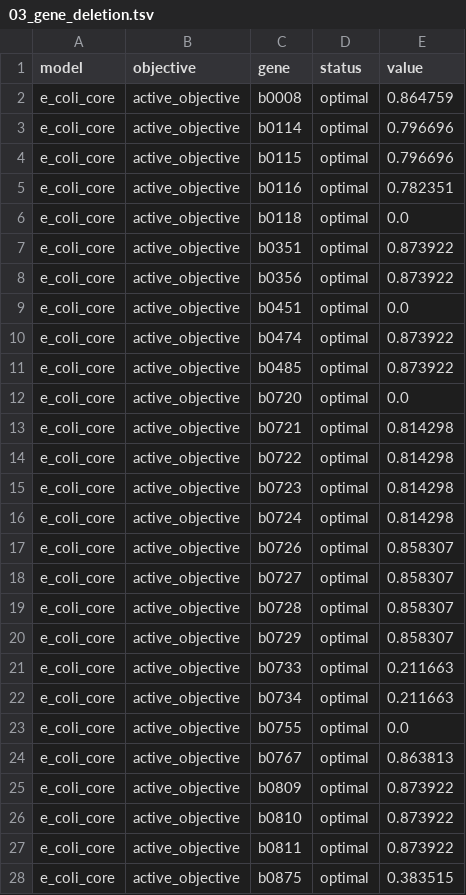
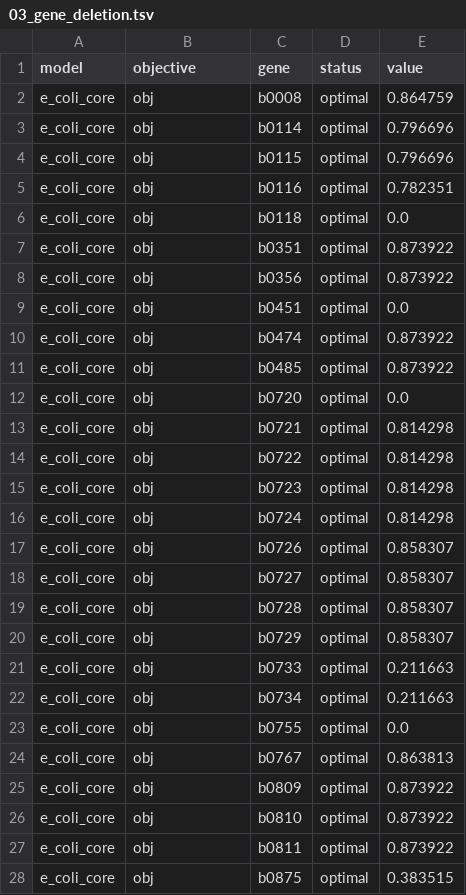
Before and after one commit to matthiaskoenig/fbc_curation, a TSV file: examples/results/e_coli_core/cameo/03_gene_deletion.tsv, drawn as a sheet; only a part is shown; the diff covers the shown part only.

```diff
--- a/examples/results/e_coli_core/cameo/03_gene_deletion.tsv
+++ b/examples/results/e_coli_core/cameo/03_gene_deletion.tsv
@@ -1,28 +1,28 @@
 model	objective	gene	status	value
-e_coli_core	active_objective	b0008	optimal	0.864759
-e_coli_core	active_objective	b0114	optimal	0.796696
-e_coli_core	active_objective	b0115	optimal	0.796696
-e_coli_core	active_objective	b0116	optimal	0.782351
-e_coli_core	active_objective	b0118	optimal	0.0
-e_coli_core	active_objective	b0351	optimal	0.873922
-e_coli_core	active_objective	b0356	optimal	0.873922
-e_coli_core	active_objective	b0451	optimal	0.0
-e_coli_core	active_objective	b0474	optimal	0.873922
-e_coli_core	active_objective	b0485	optimal	0.873922
-e_coli_core	active_objective	b0720	optimal	0.0
-e_coli_core	active_objective	b0721	optimal	0.814298
-e_coli_core	active_objective	b0722	optimal	0.814298
-e_coli_core	active_objective	b0723	optimal	0.814298
-e_coli_core	active_objective	b0724	optimal	0.814298
-e_coli_core	active_objective	b0726	optimal	0.858307
-e_coli_core	active_objective	b0727	optimal	0.858307
-e_coli_core	active_objective	b0728	optimal	0.858307
-e_coli_core	active_objective	b0729	optimal	0.858307
-e_coli_core	active_objective	b0733	optimal	0.211663
-e_coli_core	active_objective	b0734	optimal	0.211663
-e_coli_core	active_objective	b0755	optimal	0.0
-e_coli_core	active_objective	b0767	optimal	0.863813
-e_coli_core	active_objective	b0809	optimal	0.873922
-e_coli_core	active_objective	b0810	optimal	0.873922
-e_coli_core	active_objective	b0811	optimal	0.873922
-e_coli_core	active_objective	b0875	optimal	0.383515
+e_coli_core	obj	b0008	optimal	0.864759
+e_coli_core	obj	b0114	optimal	0.796696
+e_coli_core	obj	b0115	optimal	0.796696
+e_coli_core	obj	b0116	optimal	0.782351
+e_coli_core	obj	b0118	optimal	0.0
+e_coli_core	obj	b0351	optimal	0.873922
+e_coli_core	obj	b0356	optimal	0.873922
+e_coli_core	obj	b0451	optimal	0.0
+e_coli_core	obj	b0474	optimal	0.873922
+e_coli_core	obj	b0485	optimal	0.873922
+e_coli_core	obj	b0720	optimal	0.0
+e_coli_core	obj	b0721	optimal	0.814298
+e_coli_core	obj	b0722	optimal	0.814298
+e_coli_core	obj	b0723	optimal	0.814298
+e_coli_core	obj	b0724	optimal	0.814298
+e_coli_core	obj	b0726	optimal	0.858307
+e_coli_core	obj	b0727	optimal	0.858307
+e_coli_core	obj	b0728	optimal	0.858307
+e_coli_core	obj	b0729	optimal	0.858307
+e_coli_core	obj	b0733	optimal	0.211663
+e_coli_core	obj	b0734	optimal	0.211663
+e_coli_core	obj	b0755	optimal	0.0
+e_coli_core	obj	b0767	optimal	0.863813
+e_coli_core	obj	b0809	optimal	0.873922
+e_coli_core	obj	b0810	optimal	0.873922
+e_coli_core	obj	b0811	optimal	0.873922
+e_coli_core	obj	b0875	optimal	0.383515
```
Also changed, not shown: 110 edited cells elsewhere in this file, examples/results/e_coli_core/cameo/02_fva.tsv, examples/results/e_coli_core/cameo/04_reaction_deletion.tsv, 25 other files.
